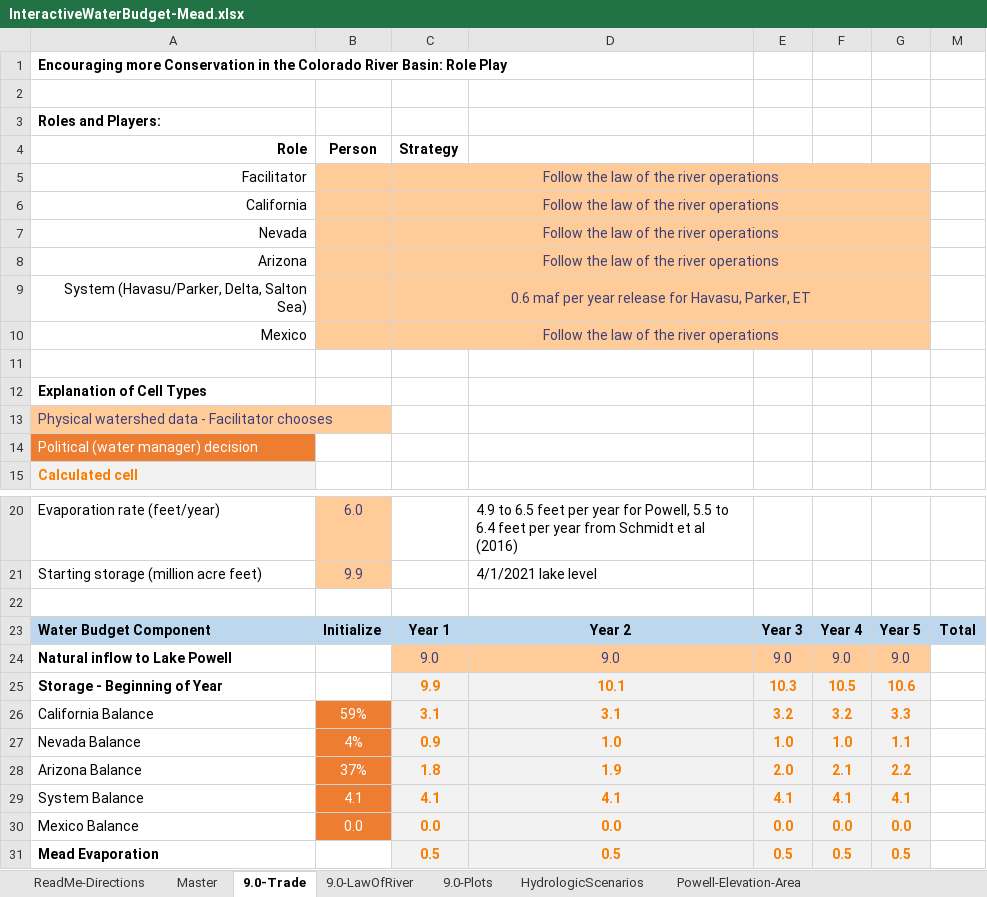
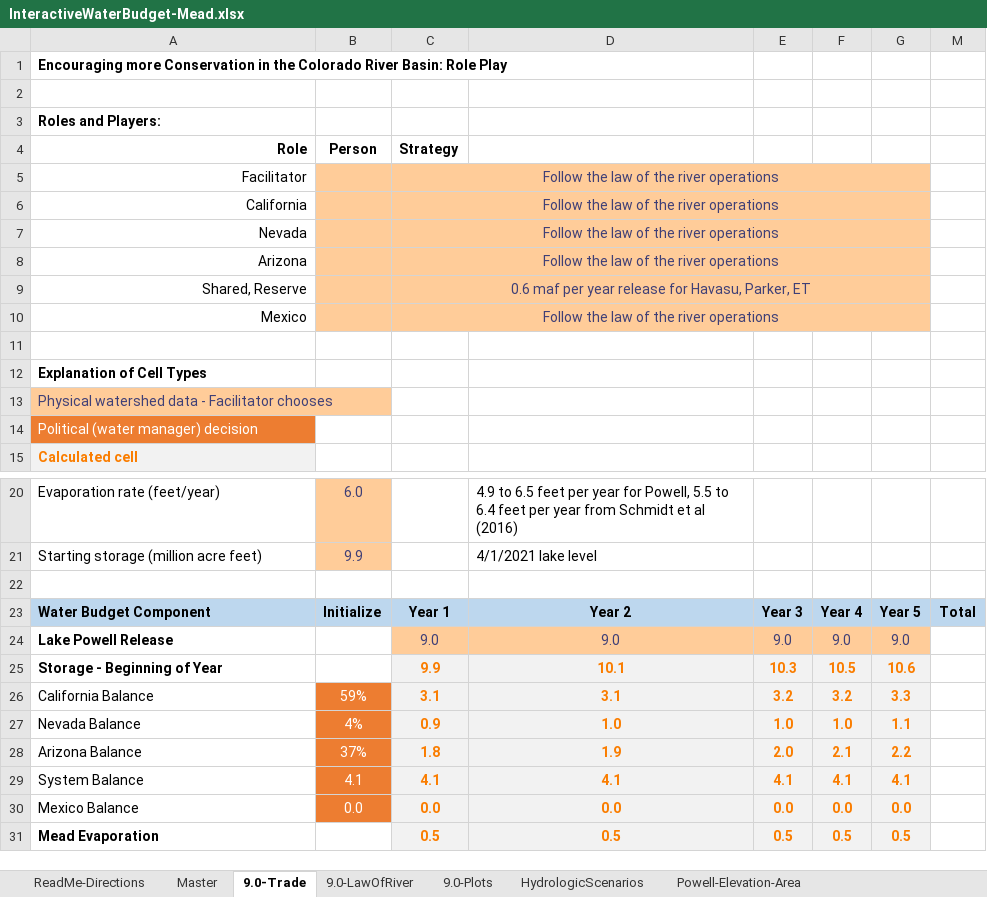
Before and after one commit to dzeke/ColoradoRiverFutures, an Excel workbook: InteractiveWaterBudget/InteractiveWaterBudget-Mead.xlsx, sheet 9.0-Trade, drawn as a sheet; only a part is shown, gaps mark what is left out; values as stored, in another font and other column widths than the file's, no borders; conditional formats not drawn; the diff names each change by its address in the sheet, - before the commit and + after, or states it on an @@ line.

```diff
--- a/InteractiveWaterBudget/InteractiveWaterBudget-Mead.xlsx (sheet 9.0-Trade)
+++ b/InteractiveWaterBudget/InteractiveWaterBudget-Mead.xlsx (sheet 9.0-Trade)
-A9: System (Havasu/Parker, Delta, Salton Sea)
+A9: Shared, Reserve
-A24: Natural inflow to Lake Powell
+A24: Lake Powell Release
```
Also changed, not shown: InteractiveWaterBudget/InteractiveWaterBudget-CombinedPowellMead.xlsx, 2 other files.
